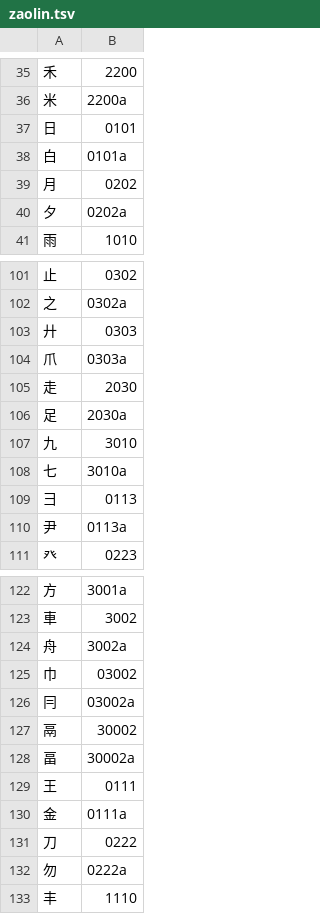
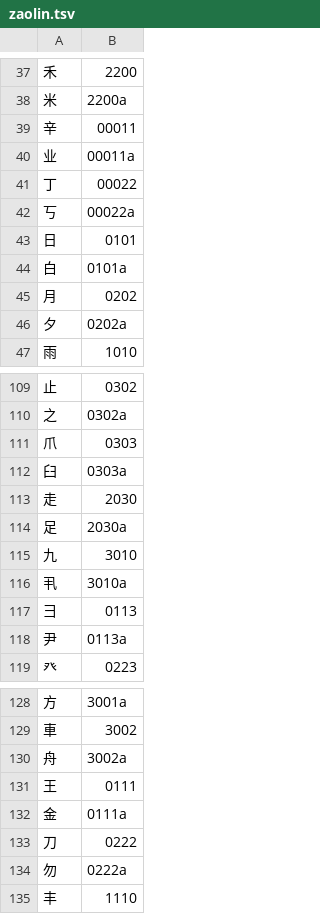
Before and after one commit to chenlin014/youxiong, a TSV file: jz-scheme/huaiyuan/chordmap/zaolin.tsv, drawn as a sheet; only a part is shown, gaps mark what is left out; the diff covers the shown part only.

```diff
--- a/jz-scheme/huaiyuan/chordmap/zaolin.tsv
+++ b/jz-scheme/huaiyuan/chordmap/zaolin.tsv
@@ -36,2 +38,6 @@
 米	2200a
+辛	00011
+业	00011a
+丁	00022
+丂	00022a
 日	0101
@@ -102,4 +110,4 @@
 之	0302a
-廾	0303
-爪	0303a
+爪	0303
+臼	0303a
 走	2030
@@ -107,3 +115,3 @@
 九	3010
-七	3010a
+丮	3010a
 彐	0113
@@ -124,6 +130,2 @@
 舟	3002a
-巾	03002
-冃	03002a
-鬲	30002
-畐	30002a
 王	0111
```
Also changed, not shown: 18 added rows, 20 removed rows and 17 edited cells elsewhere in this file, jz-scheme/huaiyuan/huaiyuan.tsv, 6 other files.
